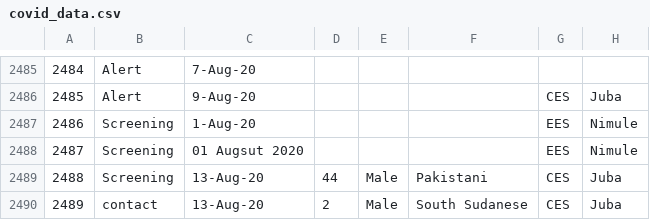
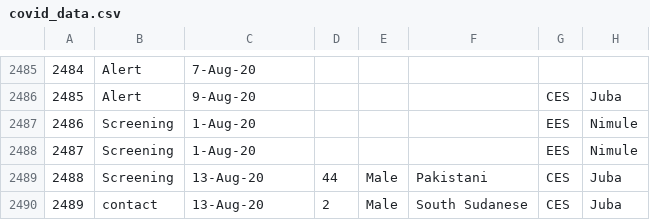
Before and after one commit to muchemwal/pa-COVID-model-parameterization, a CSV file: Inputs/SSD/COVID/covid_data.csv, drawn as a sheet; only a part is shown, gaps mark what is left out; the diff names each change by its address in the sheet, - before the commit and + after, or states it on an @@ line.

```diff
--- a/Inputs/SSD/COVID/covid_data.csv
+++ b/Inputs/SSD/COVID/covid_data.csv
-C2488: 01 Augsut 2020
+C2488: 1-Aug-20
```
Also changed, not shown: 1 other file.
